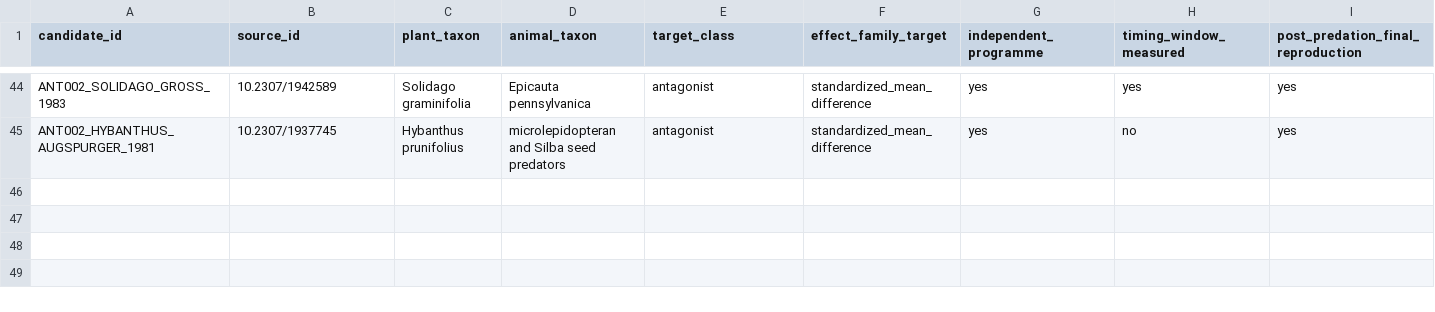
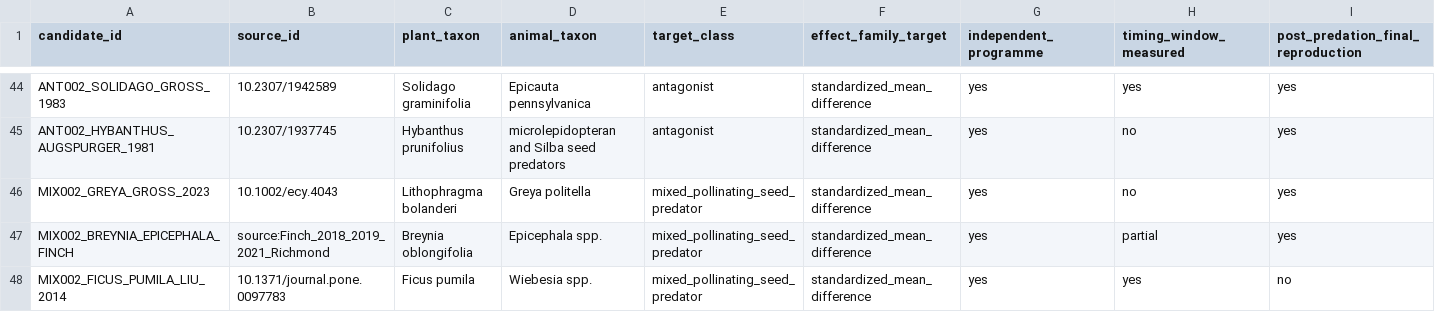
Before and after one commit to zuizui0223/iwe, a CSV file: data/registry/replication_candidates.csv, drawn as a sheet; only a part is shown, gaps mark what is left out; rows hold the shown columns only; the diff names each change by its address in the sheet, - before the commit and + after, or states it on an @@ line.

Commit message:
Add mixed discovery batch 006 adjudications

```diff
--- a/data/registry/replication_candidates.csv
+++ b/data/registry/replication_candidates.csv
+row 46: MIX002_GREYA_GROSS_2023 | 10.1002/ecy.4043 | Lithophragma bolanderi | Greya politella | mixed_pollinating_seed_predator | standardized_mean_difference | yes | no | yes
+row 47: MIX002_BREYNIA_EPICEPHALA_FINCH | source:Finch_2018_2019_2021_Richmond | Breynia oblongifolia | Epicephala spp. | mixed_pollinating_seed_predator | standardized_mean_difference | yes | partial | yes
+row 48: MIX002_FICUS_PUMILA_LIU_2014 | 10.1371/journal.pone.0097783 | Ficus pumila | Wiebesia spp. | mixed_pollinating_seed_predator | standardized_mean_difference | yes | yes | no
```
